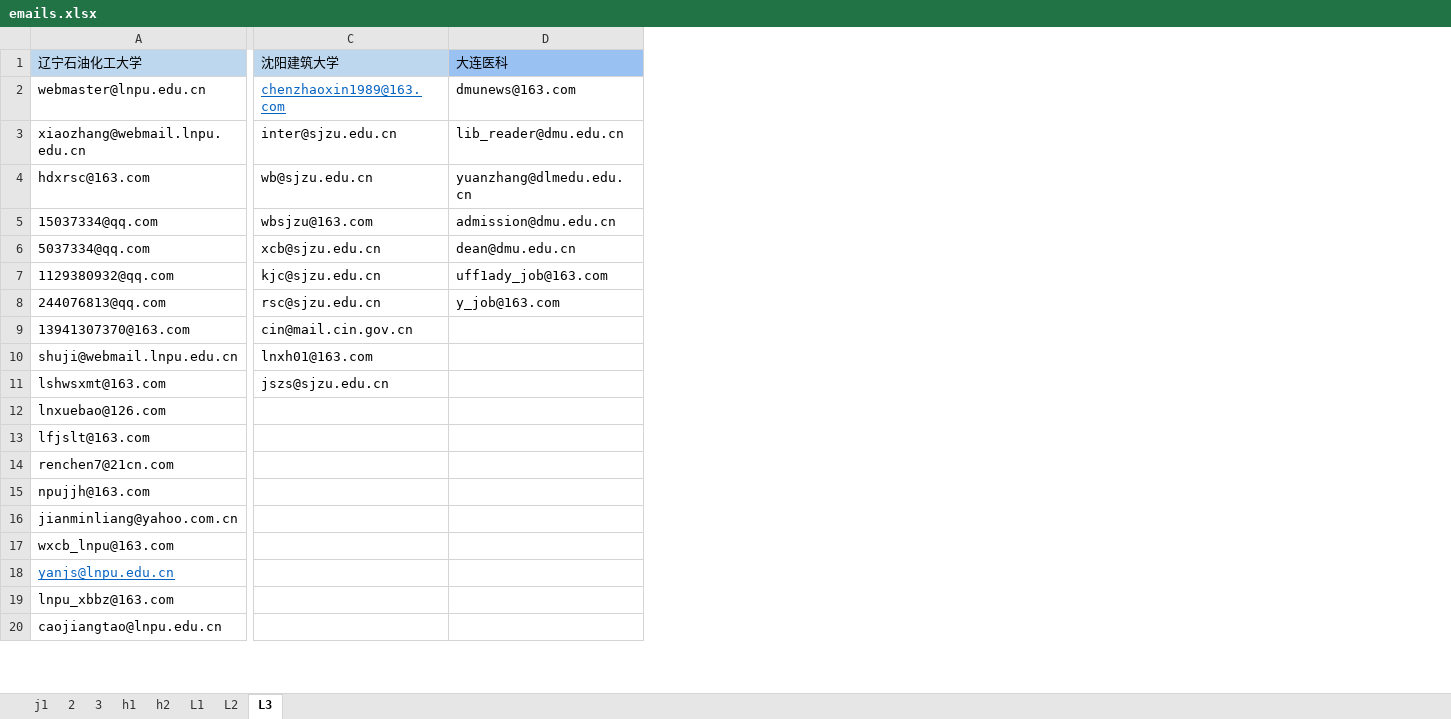
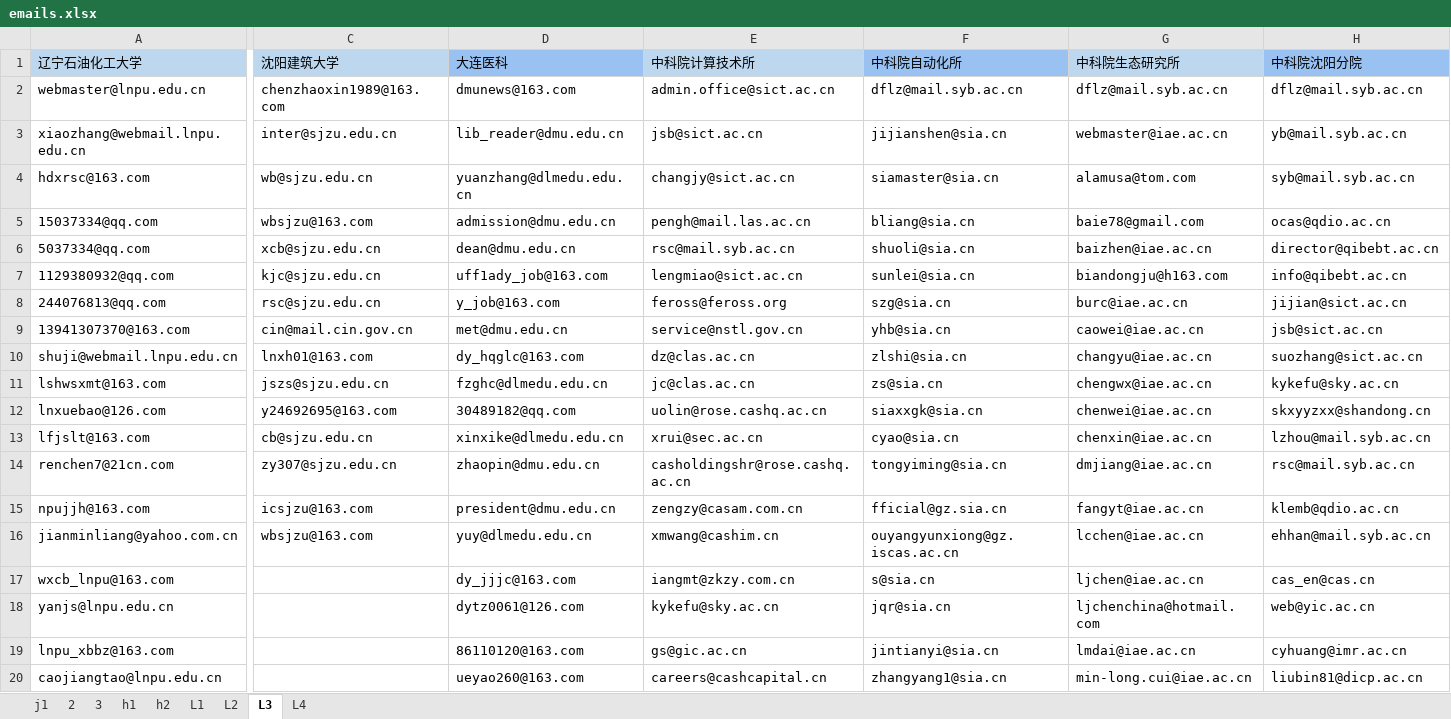
Before and after one commit to MrFIFA2016/emails, an Excel workbook: emails.xlsx, sheet L3, drawn as a sheet; only a part is shown, gaps mark what is left out; values as stored, in another font and other column widths than the file's, no borders; the diff covers the shown part only; the diff names each change by its address in the sheet, - before the commit and + after, or states it on an @@ line.

```diff
--- a/emails.xlsx (sheet L3)
+++ b/emails.xlsx (sheet L3)
+sheet tab: L4
+column E (中科院计算技术所), rows 2-20: admin.office@sict.ac.cn | jsb@sict.ac.cn | changjy@sict.ac.cn | pengh@mail.las.ac.cn | rsc@mail.syb.ac.cn | lengmiao@sict.ac.cn | feross@feross.org | service@nstl.gov.cn | dz@clas.ac.cn | jc@clas.ac.cn | uolin@rose.cashq.ac.cn | xrui@sec.ac.cn | casholdingshr@rose.cashq.ac.cn | zengzy@casam.com.cn | xmwang@cashim.cn | iangmt@zkzy.com.cn | kykefu@sky.ac.cn | gs@gic.ac.cn | careers@cashcapital.cn
+column F (中科院自动化所), rows 2-20: dflz@mail.syb.ac.cn | jijianshen@sia.cn | siamaster@sia.cn | bliang@sia.cn | shuoli@sia.cn | sunlei@sia.cn | szg@sia.cn | yhb@sia.cn | zlshi@sia.cn | zs@sia.cn | siaxxgk@sia.cn | cyao@sia.cn | tongyiming@sia.cn | fficial@gz.sia.cn | ouyangyunxiong@gz.iscas.ac.cn | s@sia.cn | jqr@sia.cn | jintianyi@sia.cn | zhangyang1@sia.cn
+column G (中科院生态研究所), rows 2-20: dflz@mail.syb.ac.cn | webmaster@iae.ac.cn | alamusa@tom.com | baie78@gmail.com | baizhen@iae.ac.cn | biandongju@h163.com | burc@iae.ac.cn | caowei@iae.ac.cn | changyu@iae.ac.cn | chengwx@iae.ac.cn | chenwei@iae.ac.cn | chenxin@iae.ac.cn | dmjiang@iae.ac.cn | fangyt@iae.ac.cn | lcchen@iae.ac.cn | ljchen@iae.ac.cn | ljchenchina@hotmail.com | lmdai@iae.ac.cn | min-long.cui@iae.ac.cn
+column H (中科院沈阳分院), rows 2-20: dflz@mail.syb.ac.cn | yb@mail.syb.ac.cn | syb@mail.syb.ac.cn | ocas@qdio.ac.cn | director@qibebt.ac.cn | info@qibebt.ac.cn | jijian@sict.ac.cn | jsb@sict.ac.cn | suozhang@sict.ac.cn | kykefu@sky.ac.cn | skxyyzxx@shandong.cn | lzhou@mail.syb.ac.cn | rsc@mail.syb.ac.cn | klemb@qdio.ac.cn | ehhan@mail.syb.ac.cn | cas_en@cas.cn | web@yic.ac.cn | cyhuang@imr.ac.cn | liubin81@dicp.ac.cn
@@ C2 underline: on → off, text colour: #0563C1 → black @@
-D9 (大连医科): (empty)
+D9 (大连医科): met@dmu.edu.cn
-D10 (大连医科): (empty)
+D10 (大连医科): dy_hqglc@163.com
-D11 (大连医科): (empty)
+D11 (大连医科): fzghc@dlmedu.edu.cn
-C12 (沈阳建筑大学): (empty)
+C12 (沈阳建筑大学): y24692695@163.com
-D12 (大连医科): (empty)
+D12 (大连医科): 30489182@qq.com
-C13 (沈阳建筑大学): (empty)
+C13 (沈阳建筑大学): cb@sjzu.edu.cn
-D13 (大连医科): (empty)
+D13 (大连医科): xinxike@dlmedu.edu.cn
-C14 (沈阳建筑大学): (empty)
+C14 (沈阳建筑大学): zy307@sjzu.edu.cn
-D14 (大连医科): (empty)
+D14 (大连医科): zhaopin@dmu.edu.cn
-C15 (沈阳建筑大学): (empty)
+C15 (沈阳建筑大学): icsjzu@163.com
-D15 (大连医科): (empty)
+D15 (大连医科): president@dmu.edu.cn
-C16 (沈阳建筑大学): (empty)
+C16 (沈阳建筑大学): wbsjzu@163.com
-D16 (大连医科): (empty)
+D16 (大连医科): yuy@dlmedu.edu.cn
-D17 (大连医科): (empty)
+D17 (大连医科): dy_jjjc@163.com
@@ A18 underline: on → off, text colour: #0563C1 → black @@
-D18 (大连医科): (empty)
+D18 (大连医科): dytz0061@126.com
-D19 (大连医科): (empty)
+D19 (大连医科): 86110120@163.com
-D20 (大连医科): (empty)
+D20 (大连医科): ueyao260@163.com
```
Also changed, not shown: 129 added rows, 2 added columns, 19 edited cells and cell formats elsewhere in this sheet, sheet L2.
